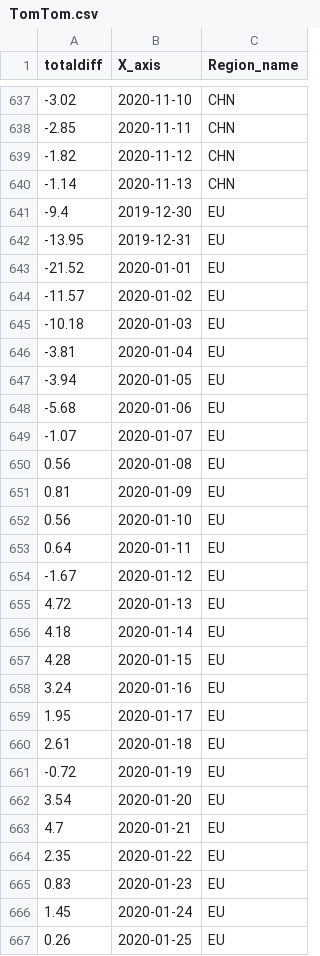
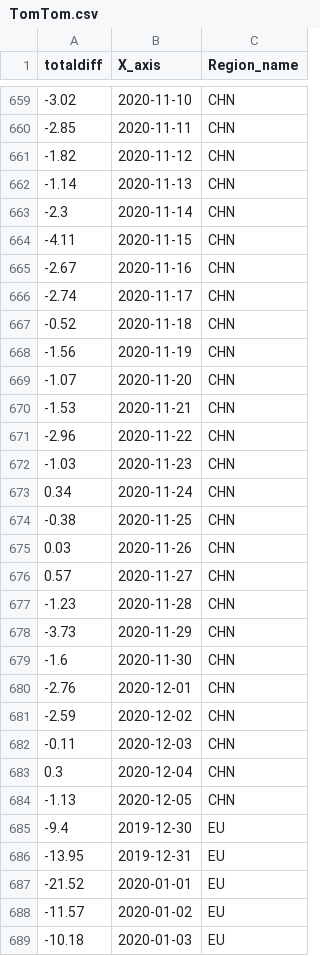
Before and after one commit to b9907051/iphone, a CSV file: static/data/TomTom.csv, drawn as a sheet; only a part is shown, gaps mark what is left out; the shorter side is filled out with more unchanged rows; the diff covers the shown part only.

```diff
--- a/static/data/TomTom.csv
+++ b/static/data/TomTom.csv
@@ -640,2 +662,24 @@
 -1.14,2020-11-13,CHN
+-2.3,2020-11-14,CHN
+-4.11,2020-11-15,CHN
+-2.67,2020-11-16,CHN
+-2.74,2020-11-17,CHN
+-0.52,2020-11-18,CHN
+-1.56,2020-11-19,CHN
+-1.07,2020-11-20,CHN
+-1.53,2020-11-21,CHN
+-2.96,2020-11-22,CHN
+-1.03,2020-11-23,CHN
+0.34,2020-11-24,CHN
+-0.38,2020-11-25,CHN
+0.03,2020-11-26,CHN
+0.57,2020-11-27,CHN
+-1.23,2020-11-28,CHN
+-3.73,2020-11-29,CHN
+-1.6,2020-11-30,CHN
+-2.76,2020-12-01,CHN
+-2.59,2020-12-02,CHN
+-0.11,2020-12-03,CHN
+0.3,2020-12-04,CHN
+-1.13,2020-12-05,CHN
 -9.4,2019-12-30,EU
```
Also changed, not shown: 44 added rows elsewhere in this file, static/data/Zhongguancun_V2.csv, 3 other files.
